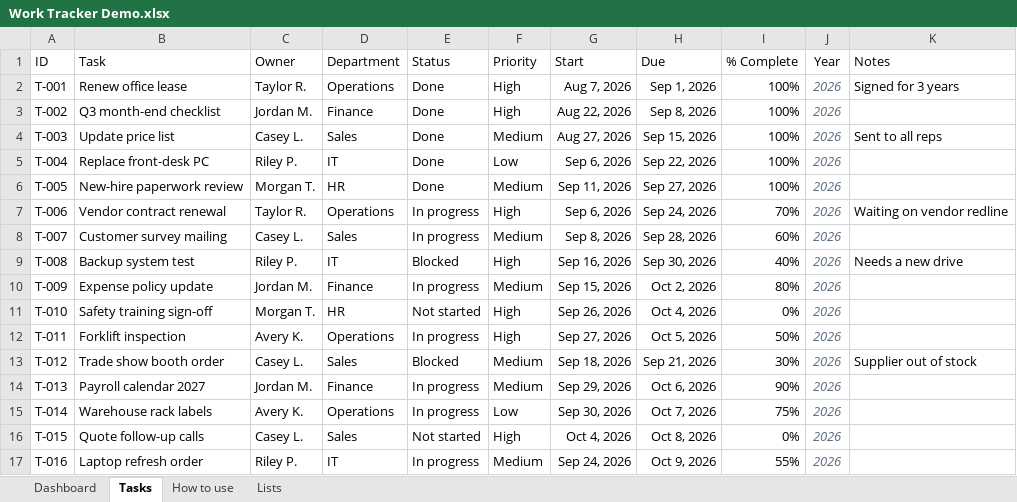
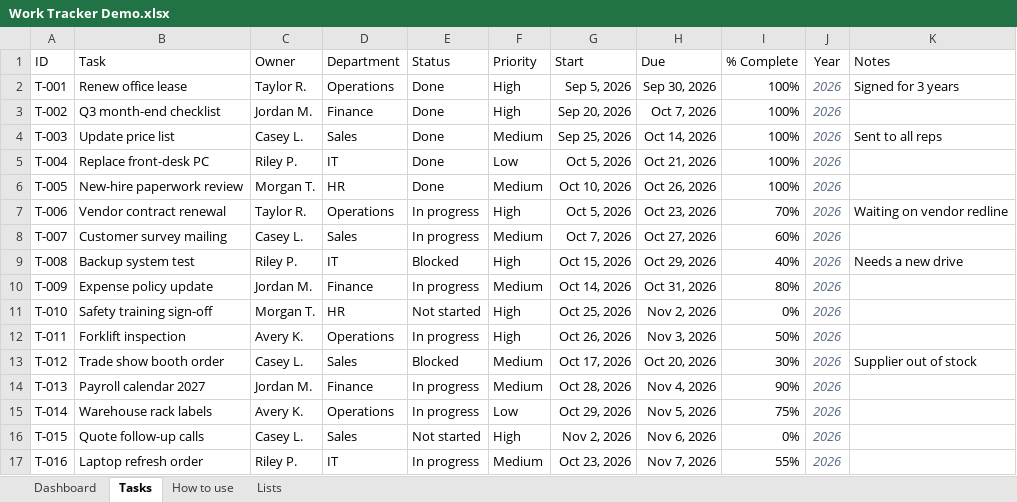
Before and after one commit to AZG-Engineering/azg-portfolio-excel-work-tracker, an Excel workbook: Work Tracker Demo.xlsx, sheet Tasks, drawn as a sheet; only a part is shown; values as stored, in another font and other column widths than the file's, no borders; conditional formats and table styles not drawn; the diff covers the shown part only; the diff names each change by its address in the sheet, - before the commit and + after, or states it on an @@ line.

```diff
--- a/Work Tracker Demo.xlsx (sheet Tasks)
+++ b/Work Tracker Demo.xlsx (sheet Tasks)
-G2 (Start): Aug 7, 2026
+G2 (Start): Sep 5, 2026
-H2 (Due): Sep 1, 2026
+H2 (Due): Sep 30, 2026
-G3 (Start): Aug 22, 2026
+G3 (Start): Sep 20, 2026
-H3 (Due): Sep 8, 2026
+H3 (Due): Oct 7, 2026
-G4 (Start): Aug 27, 2026
+G4 (Start): Sep 25, 2026
-H4 (Due): Sep 15, 2026
+H4 (Due): Oct 14, 2026
-G5 (Start): Sep 6, 2026
+G5 (Start): Oct 5, 2026
-H5 (Due): Sep 22, 2026
+H5 (Due): Oct 21, 2026
-G6 (Start): Sep 11, 2026
+G6 (Start): Oct 10, 2026
-H6 (Due): Sep 27, 2026
+H6 (Due): Oct 26, 2026
-G7 (Start): Sep 6, 2026
+G7 (Start): Oct 5, 2026
-H7 (Due): Sep 24, 2026
+H7 (Due): Oct 23, 2026
-G8 (Start): Sep 8, 2026
+G8 (Start): Oct 7, 2026
-H8 (Due): Sep 28, 2026
+H8 (Due): Oct 27, 2026
-G9 (Start): Sep 16, 2026
+G9 (Start): Oct 15, 2026
-H9 (Due): Sep 30, 2026
+H9 (Due): Oct 29, 2026
-G10 (Start): Sep 15, 2026
+G10 (Start): Oct 14, 2026
-H10 (Due): Oct 2, 2026
+H10 (Due): Oct 31, 2026
-G11 (Start): Sep 26, 2026
+G11 (Start): Oct 25, 2026
-H11 (Due): Oct 4, 2026
+H11 (Due): Nov 2, 2026
-G12 (Start): Sep 27, 2026
+G12 (Start): Oct 26, 2026
-H12 (Due): Oct 5, 2026
+H12 (Due): Nov 3, 2026
-G13 (Start): Sep 18, 2026
+G13 (Start): Oct 17, 2026
-H13 (Due): Sep 21, 2026
+H13 (Due): Oct 20, 2026
-G14 (Start): Sep 29, 2026
+G14 (Start): Oct 28, 2026
-H14 (Due): Oct 6, 2026
+H14 (Due): Nov 4, 2026
-G15 (Start): Sep 30, 2026
+G15 (Start): Oct 29, 2026
-H15 (Due): Oct 7, 2026
+H15 (Due): Nov 5, 2026
-G16 (Start): Oct 4, 2026
+G16 (Start): Nov 2, 2026
-H16 (Due): Oct 8, 2026
+H16 (Due): Nov 6, 2026
-G17 (Start): Sep 24, 2026
+G17 (Start): Oct 23, 2026
-H17 (Due): Oct 9, 2026
+H17 (Due): Nov 7, 2026
```
Also changed, not shown: 52 edited cells elsewhere in this sheet, sheet Dashboard, sheet Lists, sheet How to use, deliverable/Work Tracker Demo.xlsx, 4 other files.
